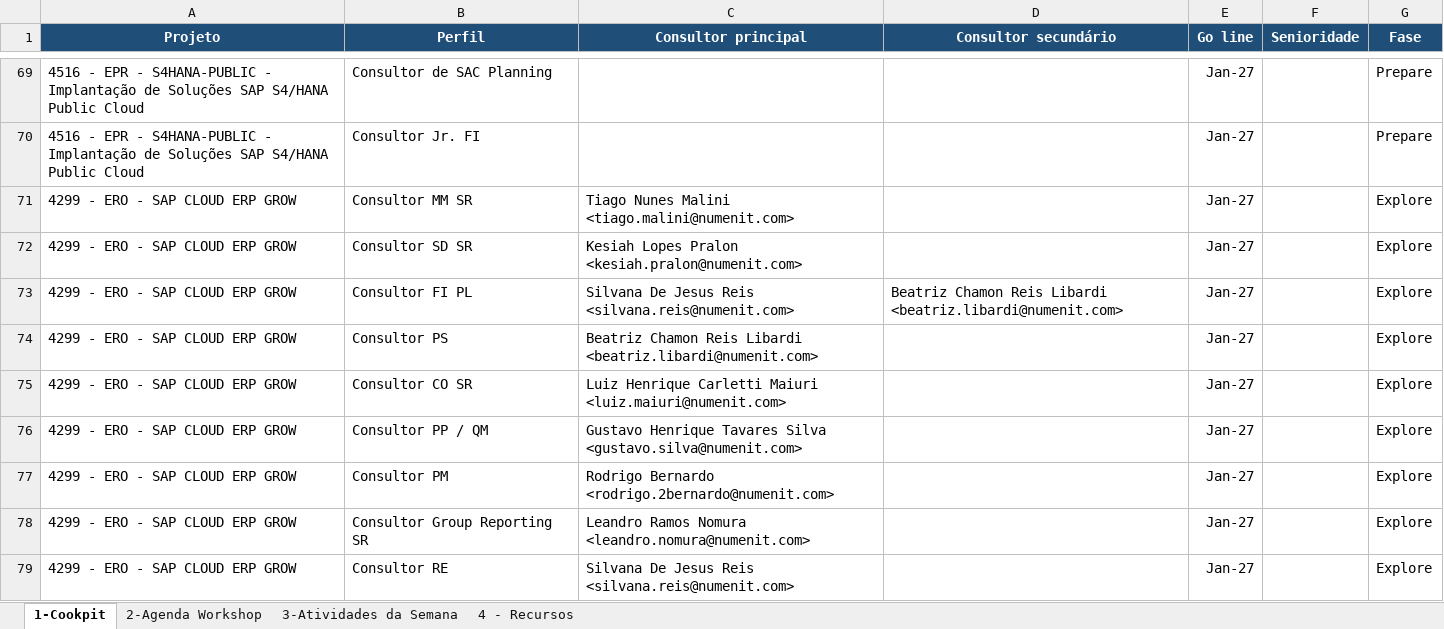
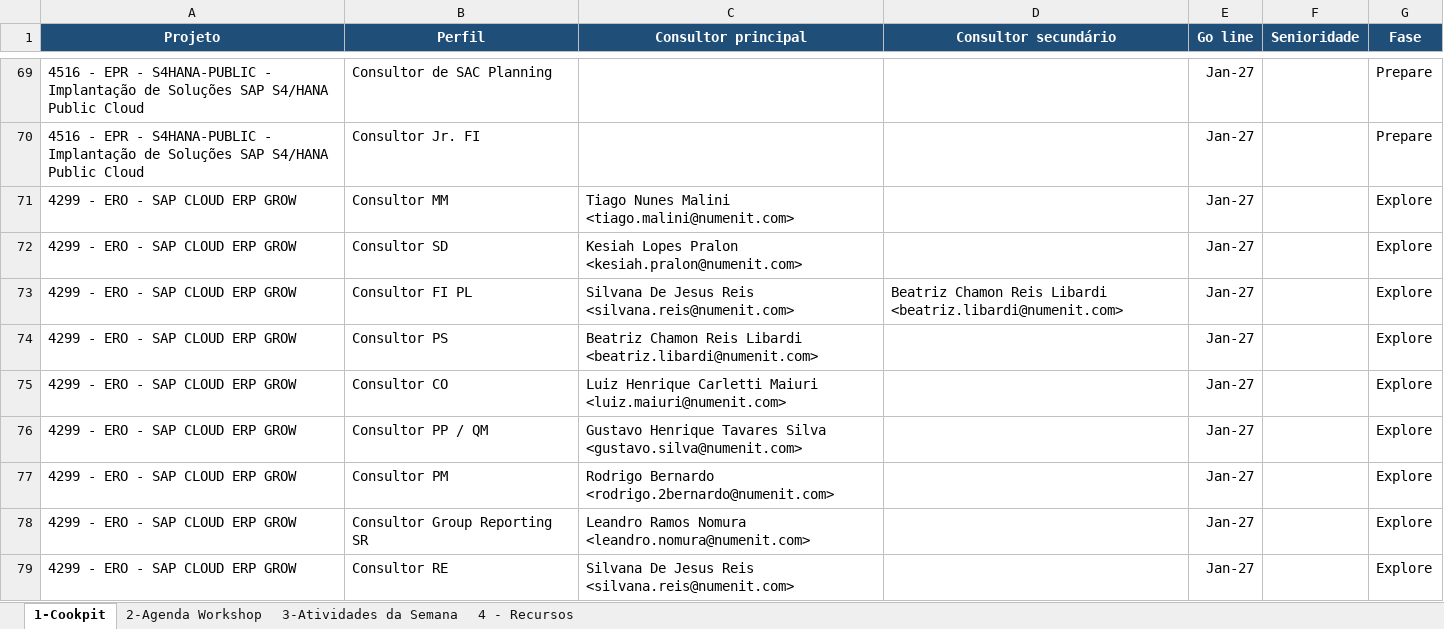
Before and after one commit to giovannaz-ctrl/Recursos, an Excel workbook: alocacao_controle_otimizado.xlsx, sheet 1-Cookpit, drawn as a sheet; only a part is shown, gaps mark what is left out; values as stored, in another font and other column widths than the file's, no borders; the diff names each change by its address in the sheet, - before the commit and + after, or states it on an @@ line.

Commit message:
Add files via upload

```diff
--- a/alocacao_controle_otimizado.xlsx (sheet 1-Cookpit)
+++ b/alocacao_controle_otimizado.xlsx (sheet 1-Cookpit)
-B71 (Perfil): Consultor MM SR
+B71 (Perfil): Consultor MM
-B72 (Perfil): Consultor SD SR
+B72 (Perfil): Consultor SD
-B75 (Perfil): Consultor CO SR
+B75 (Perfil): Consultor CO
```
